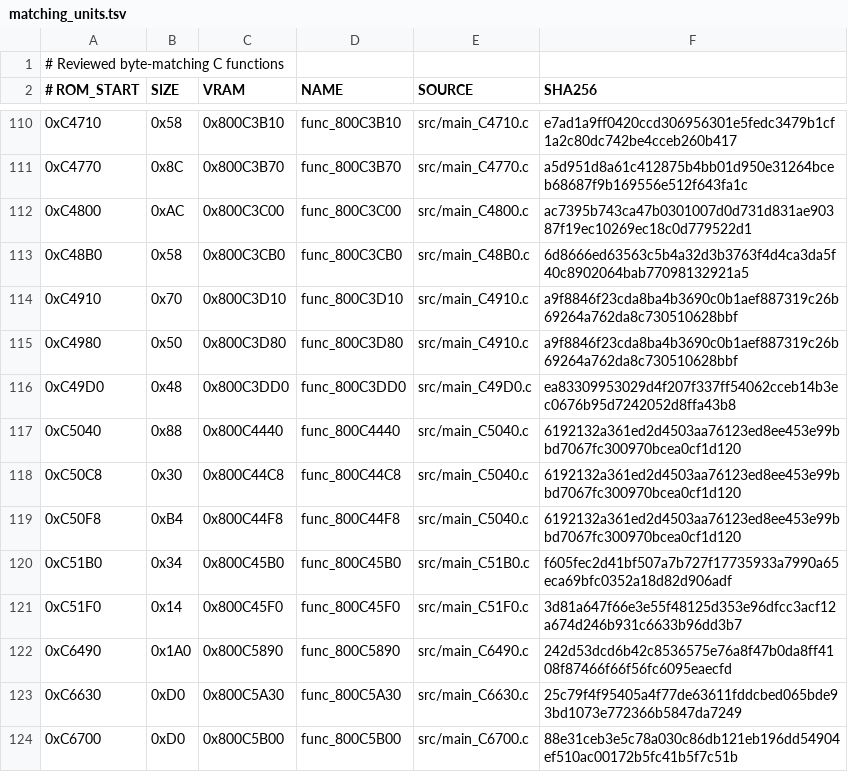
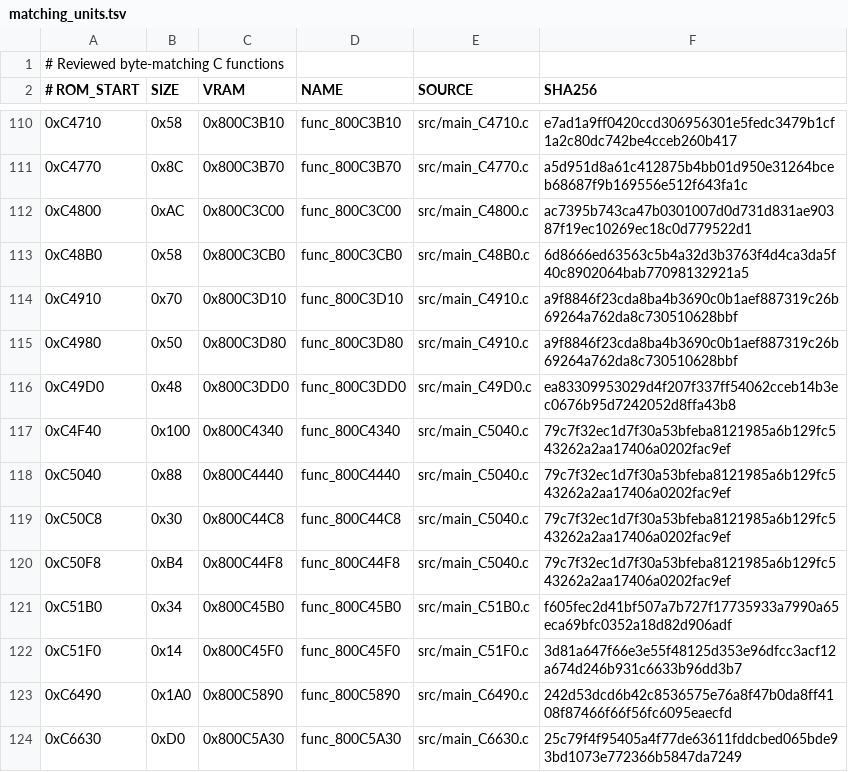
Before and after one commit to TheGh0stShip/Superman-64, a TSV file: config/us/matching_units.tsv, drawn as a sheet; only a part is shown, gaps mark what is left out; the shorter side is filled out with more unchanged rows.

Commit message:
Match func_800C4340

```diff
--- a/config/us/matching_units.tsv
+++ b/config/us/matching_units.tsv
@@ -116,5 +116,6 @@
 0xC49D0	0x48	0x800C3DD0	func_800C3DD0	src/main_C49D0.c	ea83309953029d4f207f337ff54062cceb14b3ec0676b95d7242052d8ffa43b8
-0xC5040	0x88	0x800C4440	func_800C4440	src/main_C5040.c	6192132a361ed2d4503aa76123ed8ee453e99bbd7067fc300970bcea0cf1d120
-0xC50C8	0x30	0x800C44C8	func_800C44C8	src/main_C5040.c	6192132a361ed2d4503aa76123ed8ee453e99bbd7067fc300970bcea0cf1d120
-0xC50F8	0xB4	0x800C44F8	func_800C44F8	src/main_C5040.c	6192132a361ed2d4503aa76123ed8ee453e99bbd7067fc300970bcea0cf1d120
+0xC4F40	0x100	0x800C4340	func_800C4340	src/main_C5040.c	79c7f32ec1d7f30a53bfeba8121985a6b129fc543262a2aa17406a0202fac9ef
+0xC5040	0x88	0x800C4440	func_800C4440	src/main_C5040.c	79c7f32ec1d7f30a53bfeba8121985a6b129fc543262a2aa17406a0202fac9ef
+0xC50C8	0x30	0x800C44C8	func_800C44C8	src/main_C5040.c	79c7f32ec1d7f30a53bfeba8121985a6b129fc543262a2aa17406a0202fac9ef
+0xC50F8	0xB4	0x800C44F8	func_800C44F8	src/main_C5040.c	79c7f32ec1d7f30a53bfeba8121985a6b129fc543262a2aa17406a0202fac9ef
 0xC51B0	0x34	0x800C45B0	func_800C45B0	src/main_C51B0.c	f605fec2d41bf507a7b727f17735933a7990a65eca69bfc0352a18d82d906adf
```
Also changed, not shown: config/us/functions.tsv, 5 other files.
